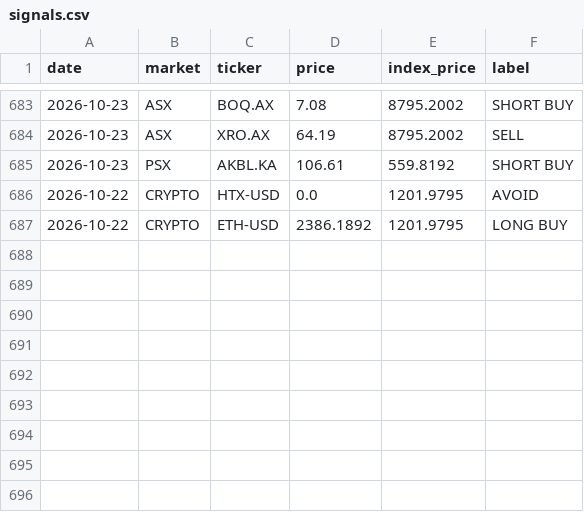
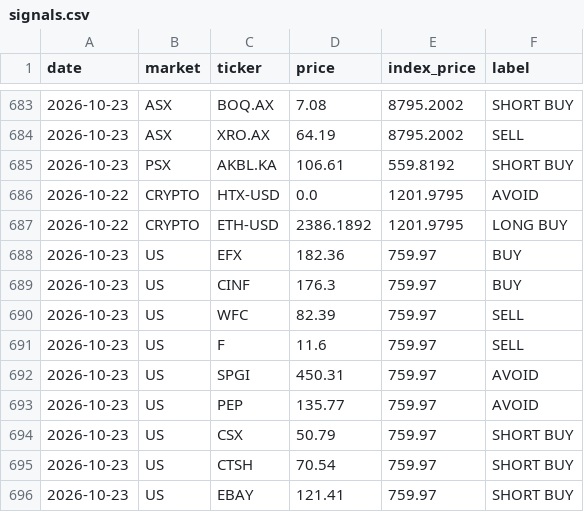
Before and after one commit to clyphor/stock-screener, a CSV file: results/signals.csv, drawn as a sheet; only a part is shown, gaps mark what is left out.

```diff
--- a/results/signals.csv
+++ b/results/signals.csv
@@ -687 +687,10 @@ date,market,ticker,price,index_price,label
 2026-10-22,CRYPTO,ETH-USD,2386.1892,1201.9795,LONG BUY
+2026-10-23,US,EFX,182.36,759.97,BUY
+2026-10-23,US,CINF,176.3,759.97,BUY
+2026-10-23,US,WFC,82.39,759.97,SELL
+2026-10-23,US,F,11.6,759.97,SELL
+2026-10-23,US,SPGI,450.31,759.97,AVOID
+2026-10-23,US,PEP,135.77,759.97,AVOID
+2026-10-23,US,CSX,50.79,759.97,SHORT BUY
+2026-10-23,US,CTSH,70.54,759.97,SHORT BUY
+2026-10-23,US,EBAY,121.41,759.97,SHORT BUY
```
Also changed, not shown: results/label_state.csv, results/latest.csv, 6 other files.
